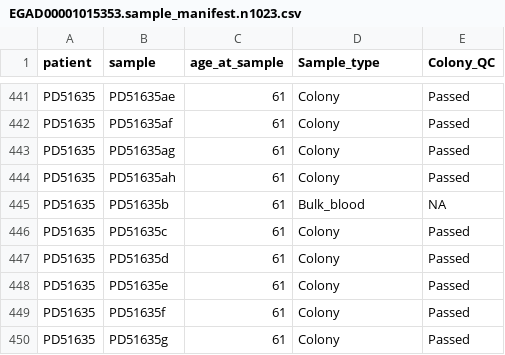
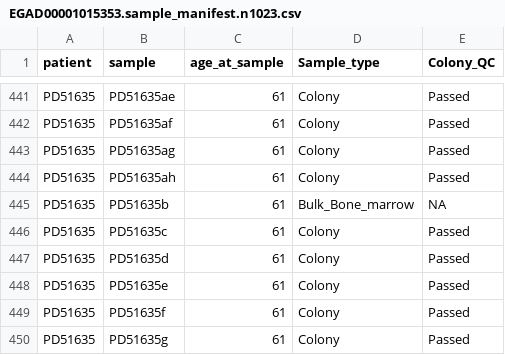
Before and after one commit to nangalialab/CML, a CSV file: data/EGAD00001015353.sample_manifest.n1023.csv, drawn as a sheet; only a part is shown, gaps mark what is left out.

Commit message:
Update EGAD00001015353.sample_manifest.n1023.csv
Updated phenotype of PD51635b

```diff
--- a/data/EGAD00001015353.sample_manifest.n1023.csv
+++ b/data/EGAD00001015353.sample_manifest.n1023.csv
@@ -444,3 +444,3 @@ PD51635,PD51635ag,61,Colony,Passed
 PD51635,PD51635ah,61,Colony,Passed
-PD51635,PD51635b,61,Bulk_blood,NA
+PD51635,PD51635b,61,Bulk_Bone_marrow,NA
 PD51635,PD51635c,61,Colony,Passed
```
